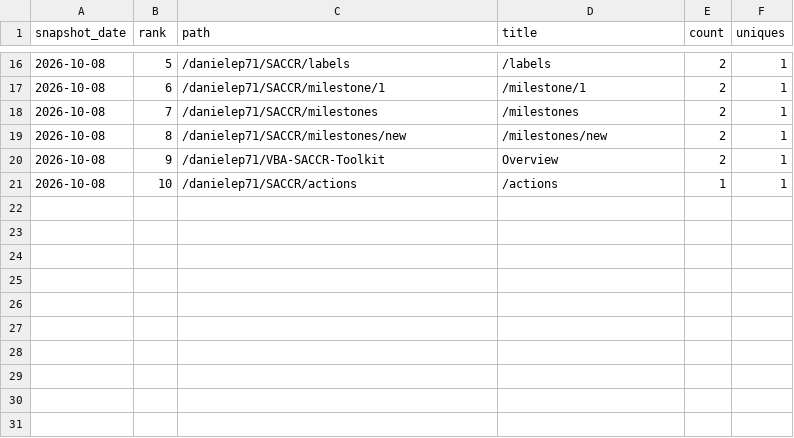
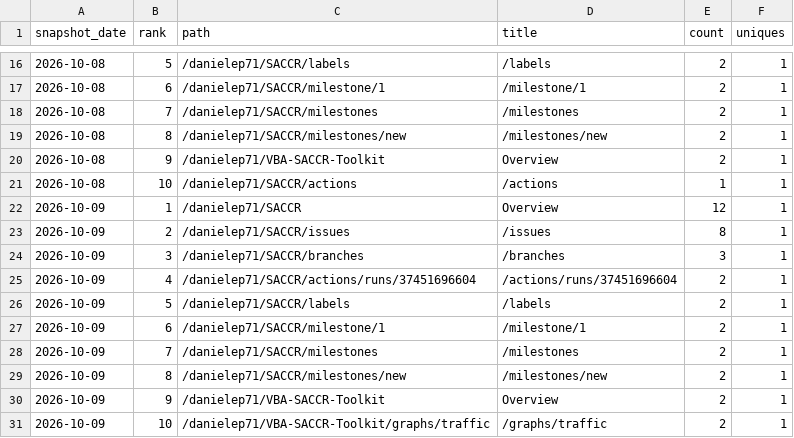
Before and after one commit to danielep71/SACCR, a CSV file: data/popular_paths.csv, drawn as a sheet; only a part is shown, gaps mark what is left out.

```diff
--- a/data/popular_paths.csv
+++ b/data/popular_paths.csv
@@ -21 +21,11 @@ snapshot_date,rank,path,title,count,uniques
 2026-10-08,10,/danielep71/SACCR/actions,/actions,1,1
+2026-10-09,1,/danielep71/SACCR,Overview,12,1
+2026-10-09,2,/danielep71/SACCR/issues,/issues,8,1
+2026-10-09,3,/danielep71/SACCR/branches,/branches,3,1
+2026-10-09,4,/danielep71/SACCR/actions/runs/37451696604,/actions/runs/37451696604,2,1
+2026-10-09,5,/danielep71/SACCR/labels,/labels,2,1
+2026-10-09,6,/danielep71/SACCR/milestone/1,/milestone/1,2,1
+2026-10-09,7,/danielep71/SACCR/milestones,/milestones,2,1
+2026-10-09,8,/danielep71/SACCR/milestones/new,/milestones/new,2,1
+2026-10-09,9,/danielep71/VBA-SACCR-Toolkit,Overview,2,1
+2026-10-09,10,/danielep71/VBA-SACCR-Toolkit/graphs/traffic,/graphs/traffic,2,1
```
Also changed, not shown: data/traffic.csv, data/traffic_daily.csv, 4 other files.
